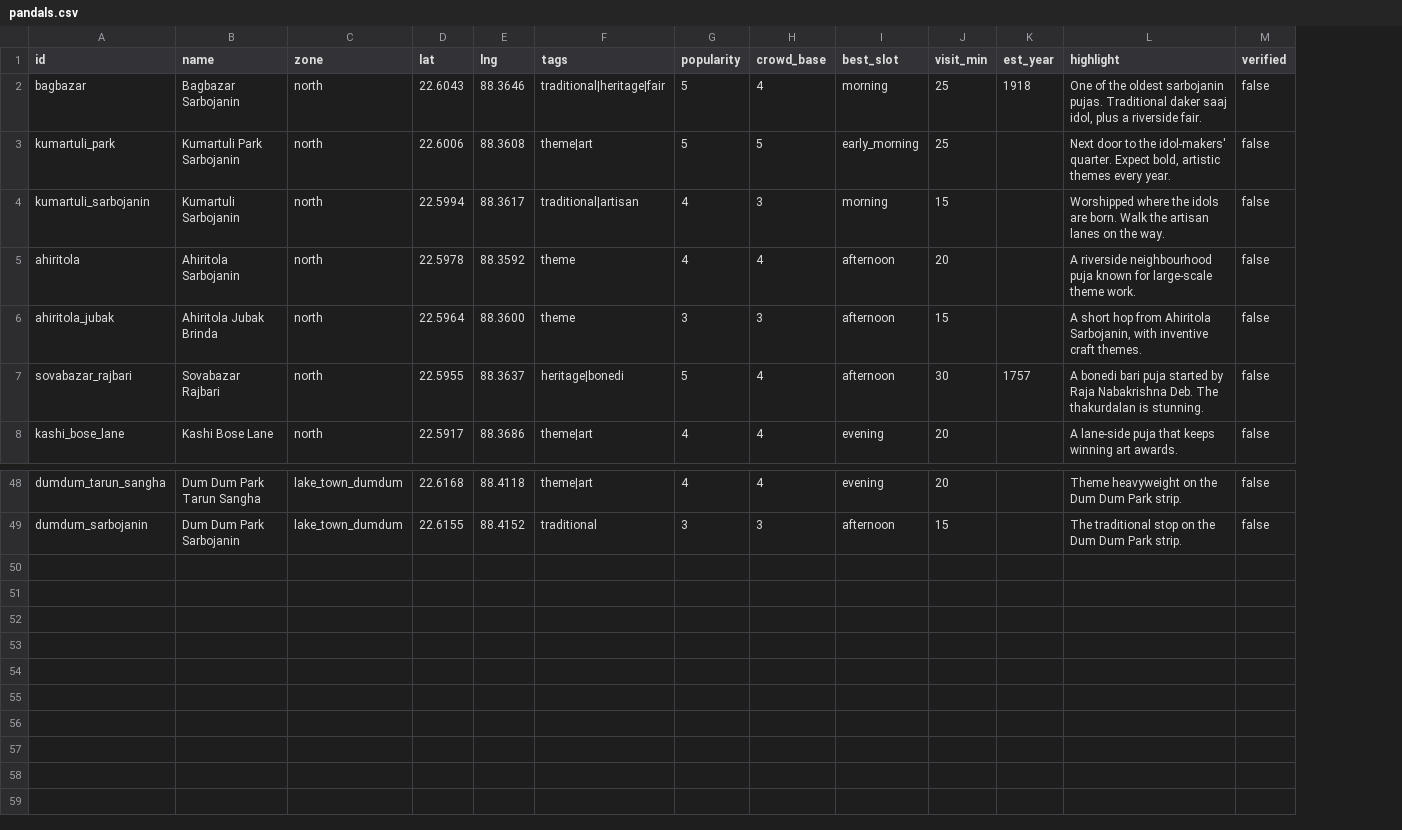
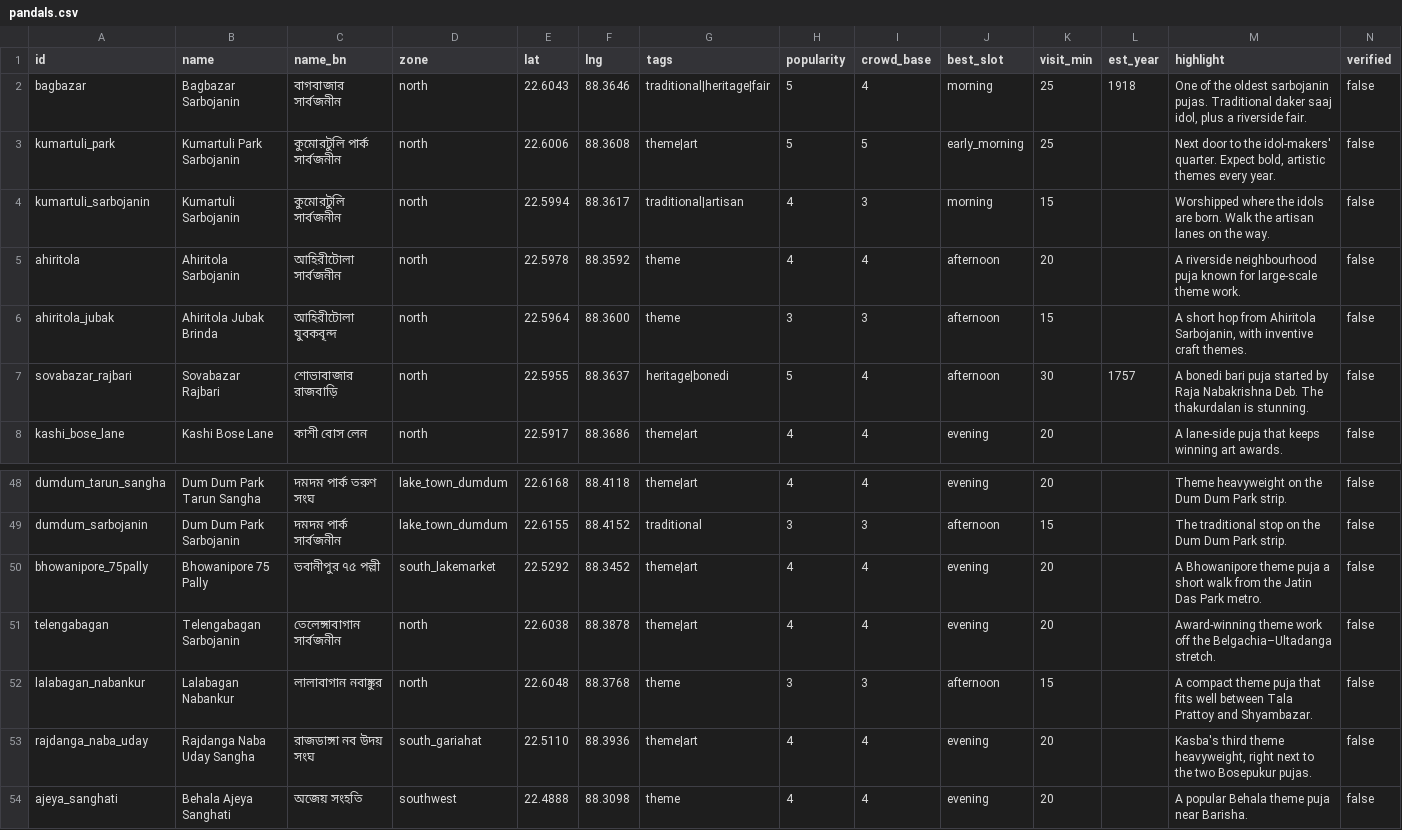
Before and after one commit to shubhgptgrowth/Durga-Puja-2026, a CSV file: data/raw/pandals.csv, drawn as a sheet; only a part is shown, gaps mark what is left out; the diff names each change by its address in the sheet, - before the commit and + after, or states it on an @@ line.

```diff
--- a/data/raw/pandals.csv
+++ b/data/raw/pandals.csv
+column C (name_bn), rows 2-8: বাগবাজার সার্বজনীন | কুমোরটুলি পার্ক সার্বজনীন | কুমোরটুলি সার্বজনীন | আহিরীটোলা সার্বজনীন | আহিরীটোলা যুবকবৃন্দ | শোভাবাজার রাজবাড়ি | কাশী বোস লেন; rows 48-49: দমদম পার্ক তরুণ সংঘ | দমদম পার্ক সার্বজনীন
+row 50: bhowanipore_75pally | Bhowanipore 75 Pally | ভবানীপুর ৭৫ পল্লী | south_lakemarket | 22.5292 | 88.3452 | theme|art | 4 | 4 | evening | 20 |  | A Bhowanipore theme puja a short walk from the Jatin Das Park metro. | false
+row 51: telengabagan | Telengabagan Sarbojanin | তেলেঙ্গাবাগান সার্বজনীন | north | 22.6038 | 88.3878 | theme|art | 4 | 4 | evening | 20 |  | Award-winning theme work off the Belgachia–Ultadanga stretch. | false
+row 52: lalabagan_nabankur | Lalabagan Nabankur | লালাবাগান নবাঙ্কুর | north | 22.6048 | 88.3768 | theme | 3 | 3 | afternoon | 15 |  | A compact theme puja that fits well between Tala Prattoy and Shyambazar. | false
+row 53: rajdanga_naba_uday | Rajdanga Naba Uday Sangha | রাজডাঙ্গা নব উদয় সংঘ | south_gariahat | 22.5110 | 88.3936 | theme|art | 4 | 4 | evening | 20 |  | Kasba's third theme heavyweight, right next to the two Bosepukur pujas. | false
+row 54: ajeya_sanghati | Behala Ajeya Sanghati | অজেয় সংহতি | southwest | 22.4888 | 88.3098 | theme | 4 | 4 | evening | 20 |  | A popular Behala theme puja near Barisha. | false
```
Also changed, not shown: data/raw/zones.csv, 20 other files.
